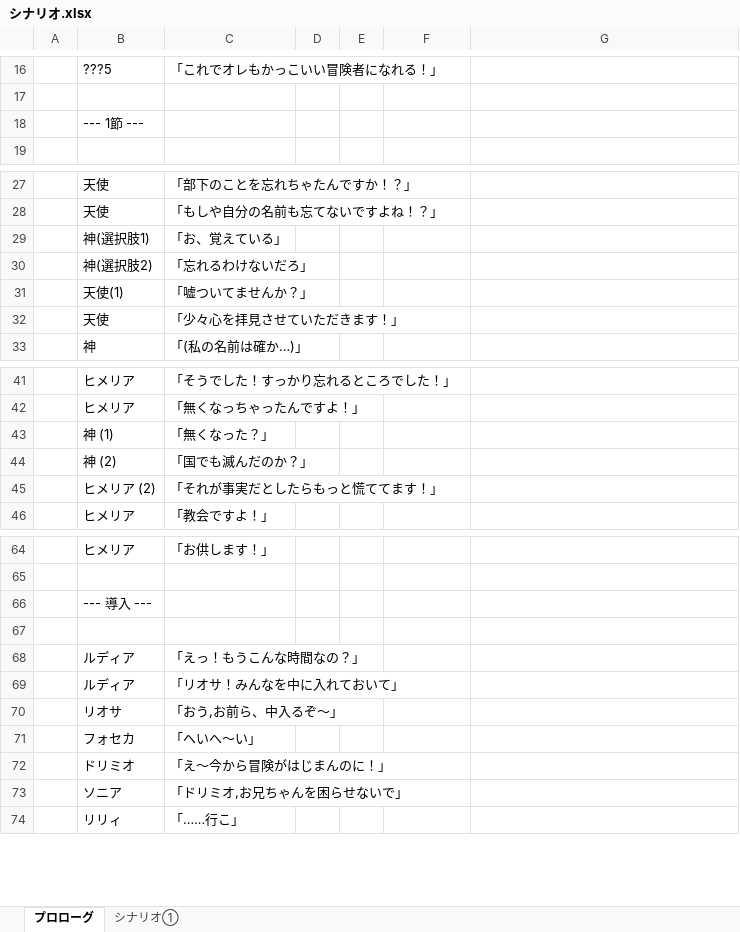
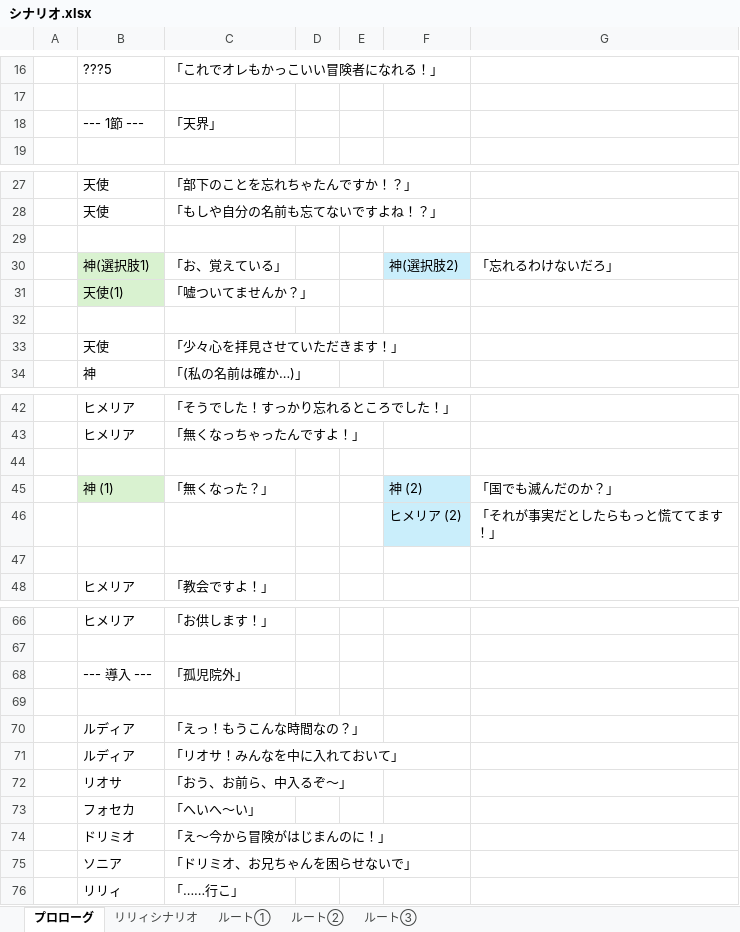
Before and after one commit to arrolife/class, an Excel workbook: data/csv/その他のExcel/シナリオ.xlsx, sheet プロローグ, drawn as a sheet; only a part is shown, gaps mark what is left out; values as stored, in another font and other column widths than the file's, no borders; removed rows and columns are numbered as before the commit, all else as after; the diff names each change by its address in the sheet, - before the commit and + after, or states it on an @@ line.

```diff
--- a/data/csv/その他のExcel/シナリオ.xlsx (sheet プロローグ)
+++ b/data/csv/その他のExcel/シナリオ.xlsx (sheet プロローグ)
-sheet tab: シナリオ①
+sheet tab: リリィシナリオ
+sheet tab: ルート①
+sheet tab: ルート②
+sheet tab: ルート③
-C18: (empty)
+C18: 「天界」
+row 29: (empty)
-B30 fill: none
+B30 fill: #D9F2D0
-F30: (empty)
+F30: 神(選択肢2)
-F30 fill: none
+F30 fill: #CAEEFB
-G30: (empty)
+G30: 「忘れるわけないだろ」
-row 30:  | 神(選択肢2) | 「忘れるわけないだろ」
-B31 fill: none
+B31 fill: #D9F2D0
+row 32: (empty)
+row 44: (empty)
-B45 fill: none
+B45 fill: #D9F2D0
-F45: (empty)
+F45: 神 (2)
-F45 fill: none
+F45 fill: #CAEEFB
-G45: (empty)
+G45: 「国でも滅んだのか？」
-row 44:  | 神 (2) | 「国でも滅んだのか？」
+row 46:  |  |  |  |  | ヒメリア (2) | 「それが事実だとしたらもっと慌ててます！」
-row 47:  | ヒメリア (2) | 「それが事実だとしたらもっと慌ててます！」
+row 47: (empty)
-C68: (empty)
+C68: 「孤児院外」
-C72: 「おう,お前ら、中入るぞ〜」
+C72: 「おう、お前ら、中入るぞ〜」
-C75: 「ドリミオ,お兄ちゃんを困らせないで」
+C75: 「ドリミオ、お兄ちゃんを困らせないで」
```
Also changed, not shown: sheet リリィシナリオ, 5 other files.
